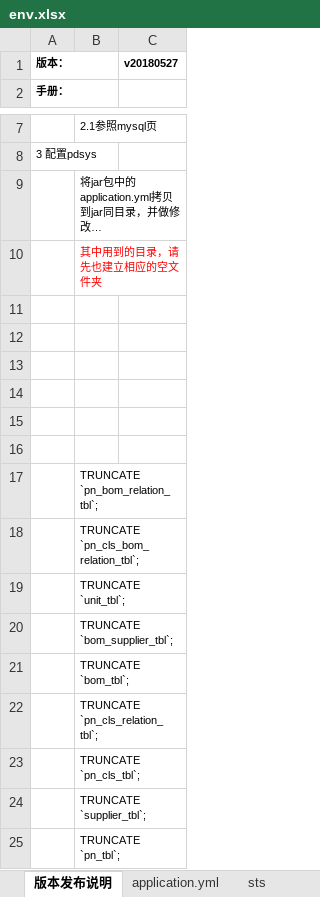
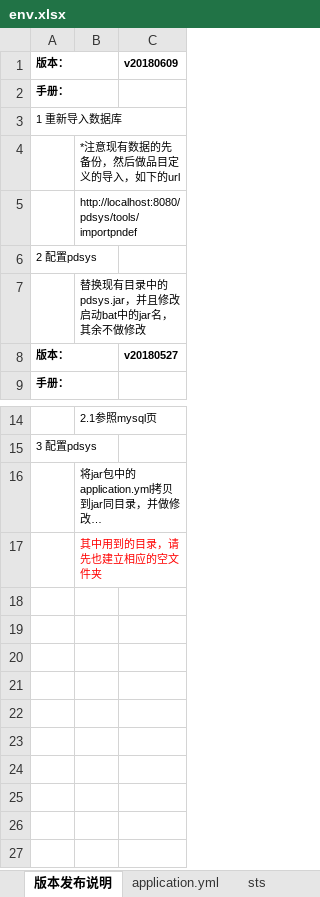
Before and after one commit to zhangxiaofengjs/pdsys, an Excel workbook: doc/env.xlsx, sheet 版本发布说明, drawn as a sheet; only a part is shown, gaps mark what is left out; long unchanged cells end in …; values as stored, in another font and other column widths than the file's, no borders; removed rows and columns are numbered as before the commit, all else as after; the diff names each change by its address in the sheet, - before the commit and + after, or states it on an @@ line.

```diff
--- a/doc/env.xlsx (sheet 版本发布说明)
+++ b/doc/env.xlsx (sheet 版本发布说明)
+row 1: 版本： |  | v20180609
+row 2: 手册：
+row 3: 1 重新导入数据库
+row 4:  | *注意现有数据的先备份，然后做品目定义的导入，如下的url
+row 5:  | http://localhost:8080/pdsys/tools/importpndef
+row 6: 2 配置pdsys
+row 7:  | 替换现有目录中的pdsys.jar，并且修改启动bat中的jar名，其余不做修改
-row 11: (empty)
-row 12: (empty)
-row 13: (empty)
-row 14: (empty)
-row 15: (empty)
-row 16: (empty)
-row 17:  | TRUNCATE `pn_bom_relation_tbl`;
-row 18:  | TRUNCATE `pn_cls_bom_relation_tbl`;
-row 19:  | TRUNCATE `unit_tbl`;
-row 20:  | TRUNCATE `bom_supplier_tbl`;
-row 21:  | TRUNCATE `bom_tbl`;
-row 22:  | TRUNCATE `pn_cls_relation_tbl`;
-row 23:  | TRUNCATE `pn_cls_tbl`;
-row 24:  | TRUNCATE `supplier_tbl`;
-row 25:  | TRUNCATE `pn_tbl`;
```
Also changed, not shown: doc/todo/todo.xlsx, 3 other files.
